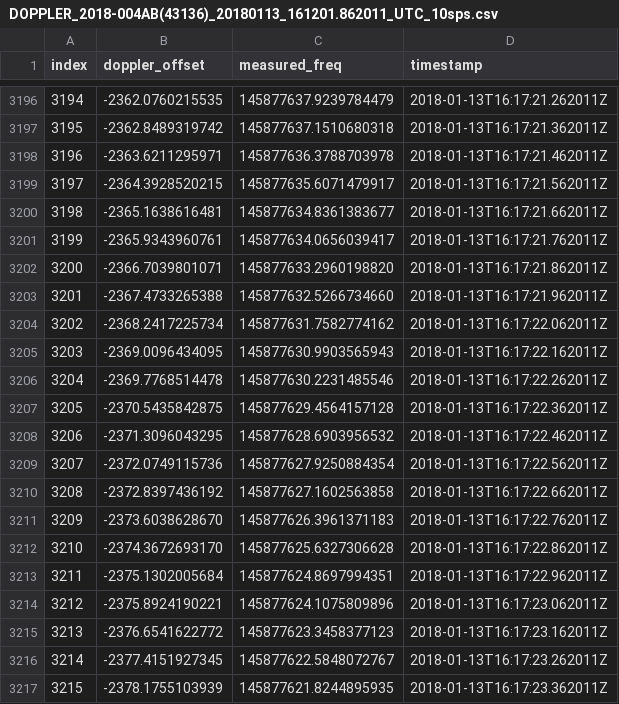
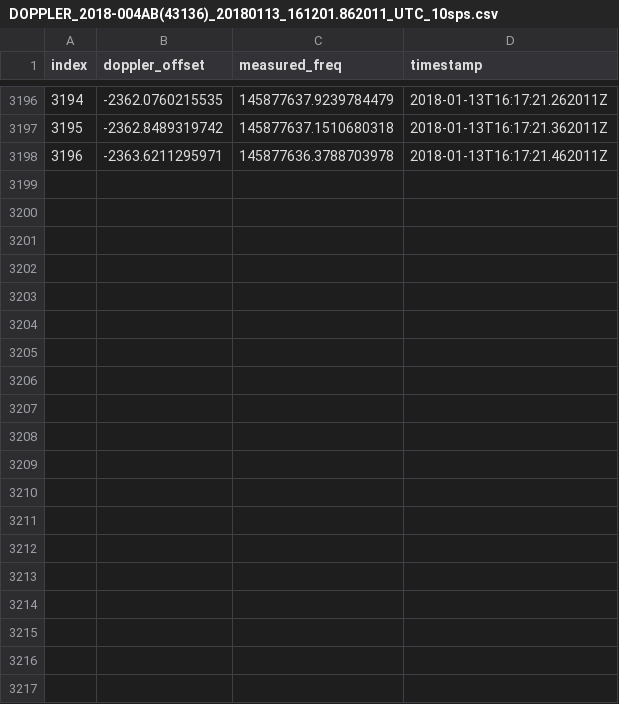
Before and after one commit to zleffke/tle_match, a CSV file: generated/DOPPLER_2018-004AB(43136)_20180113_161201.862011_UTC_10sps.csv, drawn as a sheet; only a part is shown, gaps mark what is left out; the diff covers the shown part only; the diff names each change by its address in the sheet, - before the commit and + after, or states it on an @@ line.

```diff
--- a/generated/DOPPLER_2018-004AB(43136)_20180113_161201.862011_UTC_10sps.csv
+++ b/generated/DOPPLER_2018-004AB(43136)_20180113_161201.862011_UTC_10sps.csv
-row 3199: 3197 | -2364.3928520215 | 145877635.6071479917 | 2018-01-13T16:17:21.562011Z
-row 3200: 3198 | -2365.1638616481 | 145877634.8361383677 | 2018-01-13T16:17:21.662011Z
-row 3201: 3199 | -2365.9343960761 | 145877634.0656039417 | 2018-01-13T16:17:21.762011Z
-row 3202: 3200 | -2366.7039801071 | 145877633.2960198820 | 2018-01-13T16:17:21.862011Z
-row 3203: 3201 | -2367.4733265388 | 145877632.5266734660 | 2018-01-13T16:17:21.962011Z
-row 3204: 3202 | -2368.2417225734 | 145877631.7582774162 | 2018-01-13T16:17:22.062011Z
-row 3205: 3203 | -2369.0096434095 | 145877630.9903565943 | 2018-01-13T16:17:22.162011Z
-row 3206: 3204 | -2369.7768514478 | 145877630.2231485546 | 2018-01-13T16:17:22.262011Z
-row 3207: 3205 | -2370.5435842875 | 145877629.4564157128 | 2018-01-13T16:17:22.362011Z
-row 3208: 3206 | -2371.3096043295 | 145877628.6903956532 | 2018-01-13T16:17:22.462011Z
-row 3209: 3207 | -2372.0749115736 | 145877627.9250884354 | 2018-01-13T16:17:22.562011Z
-row 3210: 3208 | -2372.8397436192 | 145877627.1602563858 | 2018-01-13T16:17:22.662011Z
-row 3211: 3209 | -2373.6038628670 | 145877626.3961371183 | 2018-01-13T16:17:22.762011Z
-row 3212: 3210 | -2374.3672693170 | 145877625.6327306628 | 2018-01-13T16:17:22.862011Z
-row 3213: 3211 | -2375.1302005684 | 145877624.8697994351 | 2018-01-13T16:17:22.962011Z
-row 3214: 3212 | -2375.8924190221 | 145877624.1075809896 | 2018-01-13T16:17:23.062011Z
-row 3215: 3213 | -2376.6541622772 | 145877623.3458377123 | 2018-01-13T16:17:23.162011Z
-row 3216: 3214 | -2377.4151927345 | 145877622.5848072767 | 2018-01-13T16:17:23.262011Z
-row 3217: 3215 | -2378.1755103939 | 145877621.8244895935 | 2018-01-13T16:17:23.362011Z
```
Also changed, not shown: 31 removed rows elsewhere in this file, generated/DOPPLER_2018-004A(43111)_20180113_161201.862011_UTC_10sps.csv, generated/DOPPLER_2018-004AA(43135)_20180113_161201.862011_UTC_10sps.csv, 32 other files.
